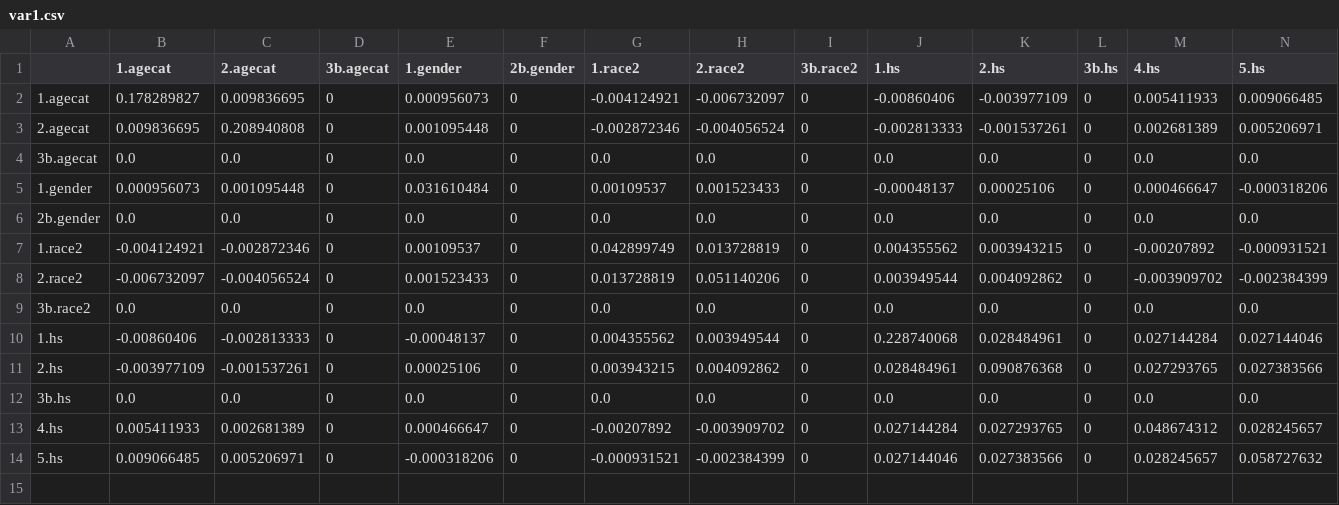
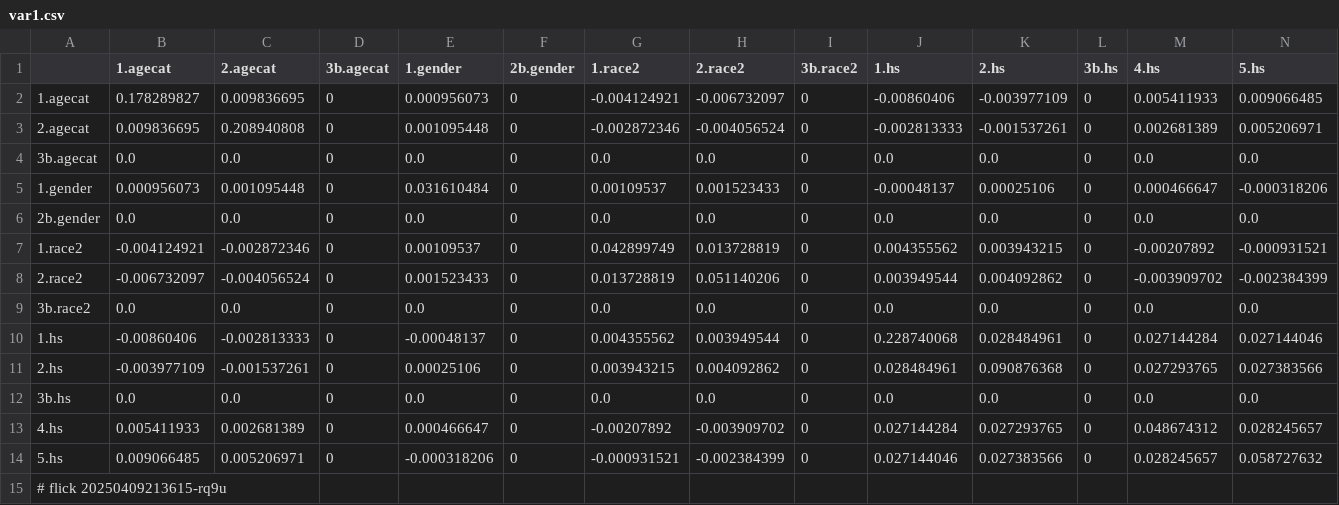
Before and after one commit to abikesa/provocateur, a CSV file: kitabo/ensi/ukubona/donorcase/test2/assets/csv/var1.csv, drawn as a sheet; the diff names each change by its address in the sheet, - before the commit and + after, or states it on an @@ line.

Commit message:
kitabo/ensi/ukubona/donorcase/test2/assets/csv/var1.csv

```diff
--- a/kitabo/ensi/ukubona/donorcase/test2/assets/csv/var1.csv
+++ b/kitabo/ensi/ukubona/donorcase/test2/assets/csv/var1.csv
+row 15: # flick 20250409213615-rq9u
```
